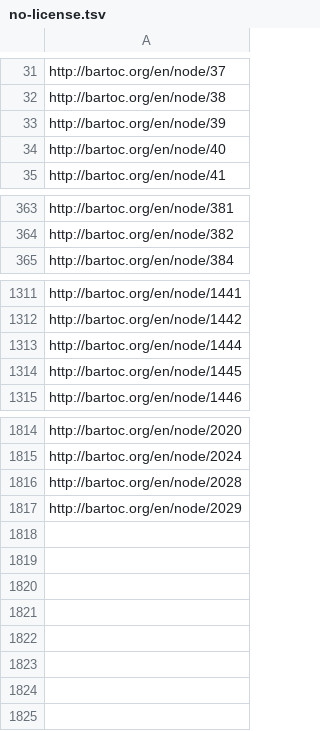
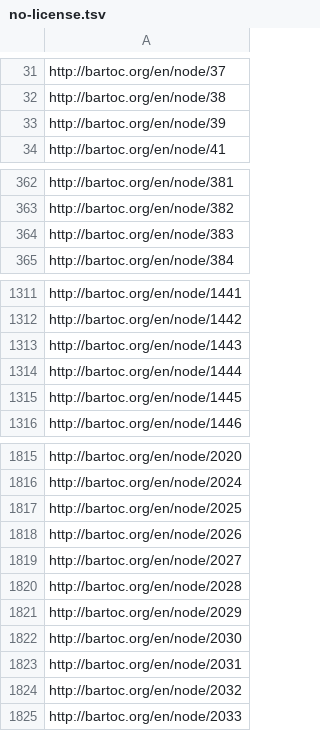
Before and after one commit to gbv/bartoc-dumps, a TSV file: reports/no-license.tsv, drawn as a sheet; only a part is shown, gaps mark what is left out; removed rows and columns are numbered as before the commit, all else as after; the diff names each change by its address in the sheet, - before the commit and + after, or states it on an @@ line.

```diff
--- a/reports/no-license.tsv
+++ b/reports/no-license.tsv
-row 34: http://bartoc.org/en/node/40
+row 364: http://bartoc.org/en/node/383
+row 1313: http://bartoc.org/en/node/1443
+row 1817: http://bartoc.org/en/node/2025
+row 1818: http://bartoc.org/en/node/2026
+row 1819: http://bartoc.org/en/node/2027
+row 1822: http://bartoc.org/en/node/2030
+row 1823: http://bartoc.org/en/node/2031
+row 1824: http://bartoc.org/en/node/2032
+row 1825: http://bartoc.org/en/node/2033
```
Also changed, not shown: reports/labels.tsv, reports/languages.tsv, 5 other files.
